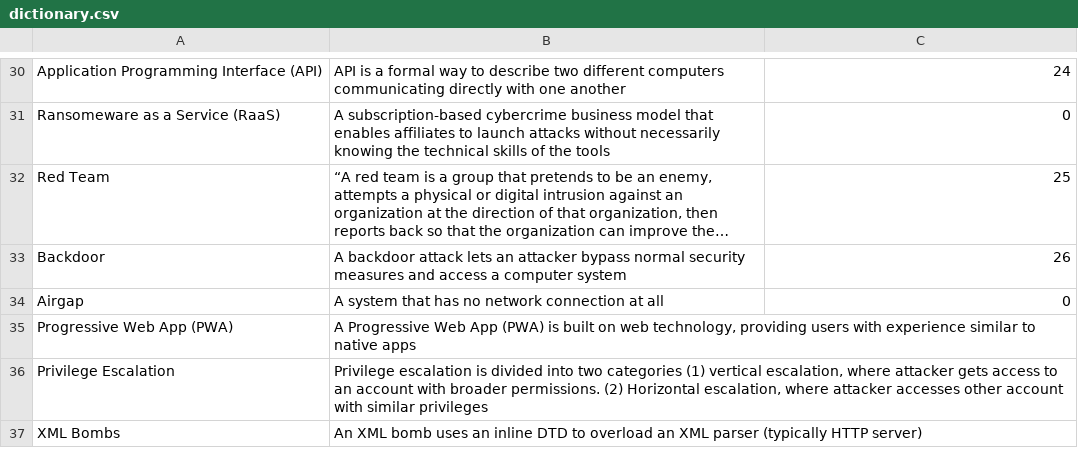
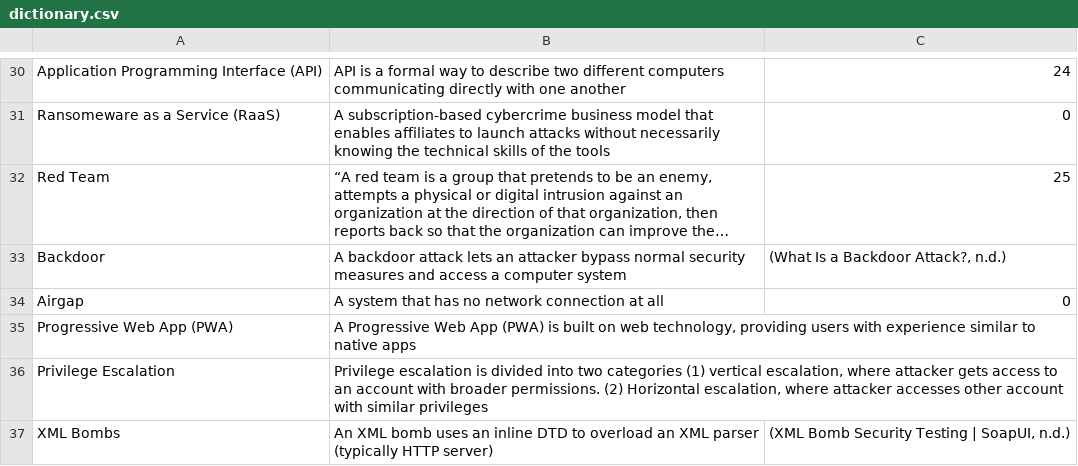
Before and after one commit to asis2016/Cybersecurity-Glossary, a CSV file: assets/dictionary/dictionary.csv, drawn as a sheet; only a part is shown, gaps mark what is left out; long unchanged cells end in …; the diff covers the shown part only; the diff names each change by its address in the sheet, - before the commit and + after, or states it on an @@ line.

```diff
--- a/assets/dictionary/dictionary.csv
+++ b/assets/dictionary/dictionary.csv
-C33: 26
+C33: (What Is a Backdoor Attack?, n.d.)
-C37: (empty)
+C37: (XML Bomb Security Testing | SoapUI, n.d.)
```
Also changed, not shown: 5 added rows and 6 edited cells elsewhere in this file, 3 other files.
